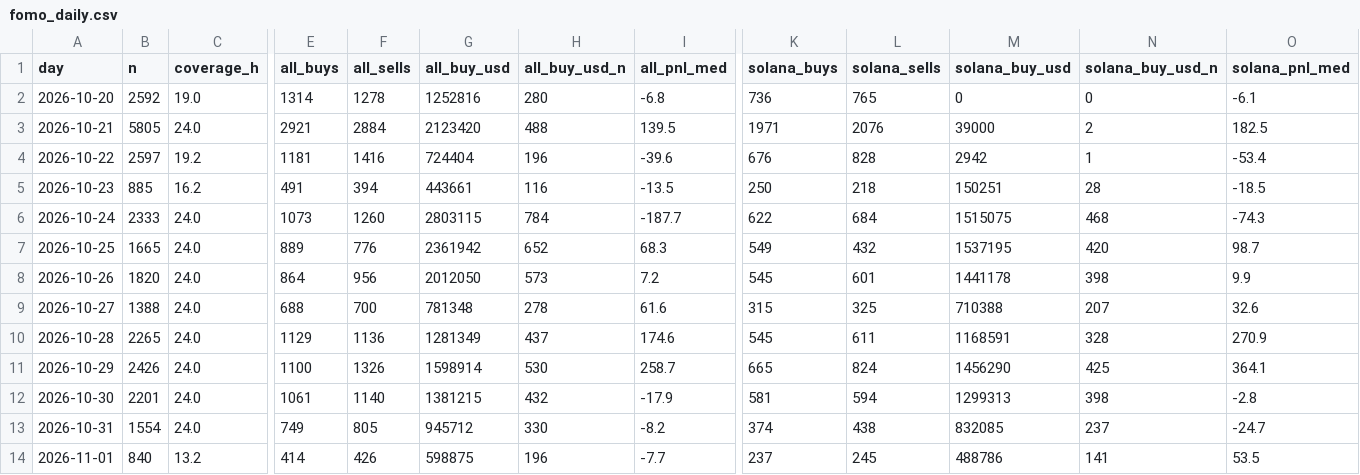
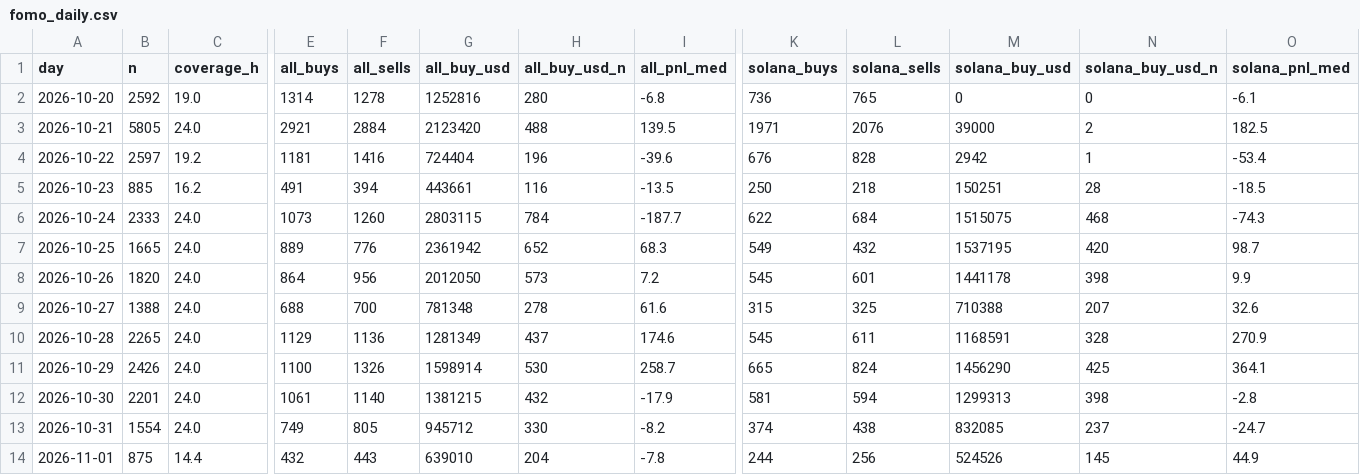
Before and after one commit to tdawg2026/pumpfun-graduations, a CSV file: data/history/fomo_daily.csv, drawn as a sheet; only a part is shown, gaps mark what is left out; the diff covers the shown part only; the diff names each change by its address in the sheet, - before the commit and + after, or states it on an @@ line.

```diff
--- a/data/history/fomo_daily.csv
+++ b/data/history/fomo_daily.csv
-B14 (n): 840
+B14 (n): 875
-C14 (coverage_h): 13.2
+C14 (coverage_h): 14.4
-E14 (all_buys): 414
+E14 (all_buys): 432
-F14 (all_sells): 426
+F14 (all_sells): 443
-G14 (all_buy_usd): 598875
+G14 (all_buy_usd): 639010
-H14 (all_buy_usd_n): 196
+H14 (all_buy_usd_n): 204
-I14 (all_pnl_med): -7.7
+I14 (all_pnl_med): -7.8
-K14 (solana_buys): 237
+K14 (solana_buys): 244
-L14 (solana_sells): 245
+L14 (solana_sells): 256
-M14 (solana_buy_usd): 488786
+M14 (solana_buy_usd): 524526
-N14 (solana_buy_usd_n): 141
+N14 (solana_buy_usd_n): 145
-O14 (solana_pnl_med): 53.5
+O14 (solana_pnl_med): 44.9
```
Also changed, not shown: 1 edited cell elsewhere in this file, 3 other files.
